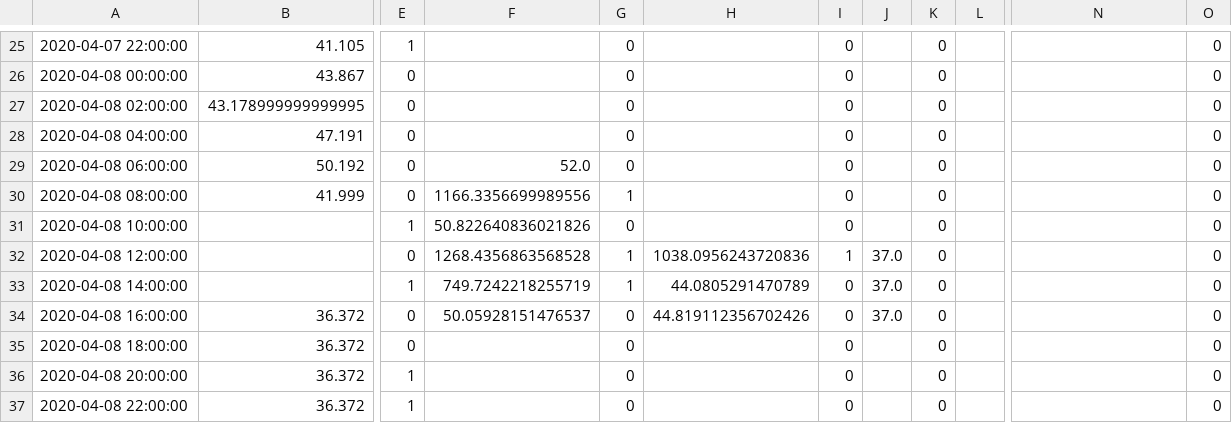
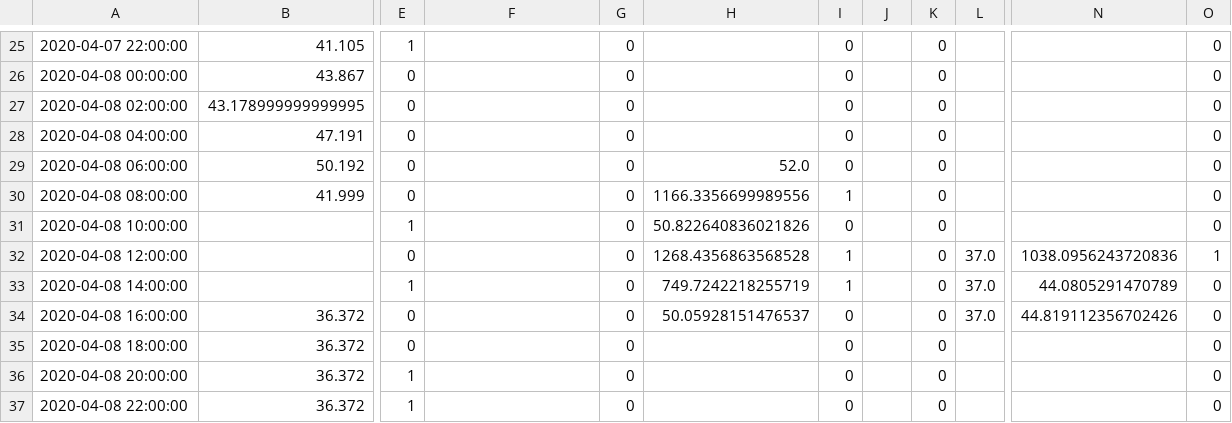
Before and after one commit to JsyTim/VAST_Mini_Challenge_Three, a CSV file: data/HeatmapData/Region1.csv, drawn as a sheet; only a part is shown, gaps mark what is left out; the diff covers the shown part only; the diff names each change by its address in the sheet, - before the commit and + after, or states it on an @@ line.

```diff
--- a/data/HeatmapData/Region1.csv
+++ b/data/HeatmapData/Region1.csv
-F29: 52.0
+F29: (empty)
-H29: (empty)
+H29: 52.0
-F30: 1166.3356699989556
+F30: (empty)
-G30: 1
+G30: 0
-H30: (empty)
+H30: 1166.3356699989556
-I30: 0
+I30: 1
-F31: 50.822640836021826
+F31: (empty)
-H31: (empty)
+H31: 50.822640836021826
-F32: 1268.4356863568528
+F32: (empty)
-G32:G33: 1
+G32:G33: 0
-H32: 1038.0956243720836
+H32: 1268.4356863568528
-J32:J34: 37.0
+J32:J34: (empty)
-L32:L34: (empty)
+L32:L34: 37.0
-N32: (empty)
+N32: 1038.0956243720836
-O32: 0
+O32: 1
-F33: 749.7242218255719
+F33: (empty)
-H33: 44.0805291470789
+H33: 749.7242218255719
-I33: 0
+I33: 1
-N33: (empty)
+N33: 44.0805291470789
-F34: 50.05928151476537
+F34: (empty)
-H34: 44.819112356702426
+H34: 50.05928151476537
-N34: (empty)
+N34: 44.819112356702426
```
Also changed, not shown: 87 edited cells elsewhere in this file, data/HeatmapData/Region10.csv, data/HeatmapData/Region11.csv, 18 other files.
